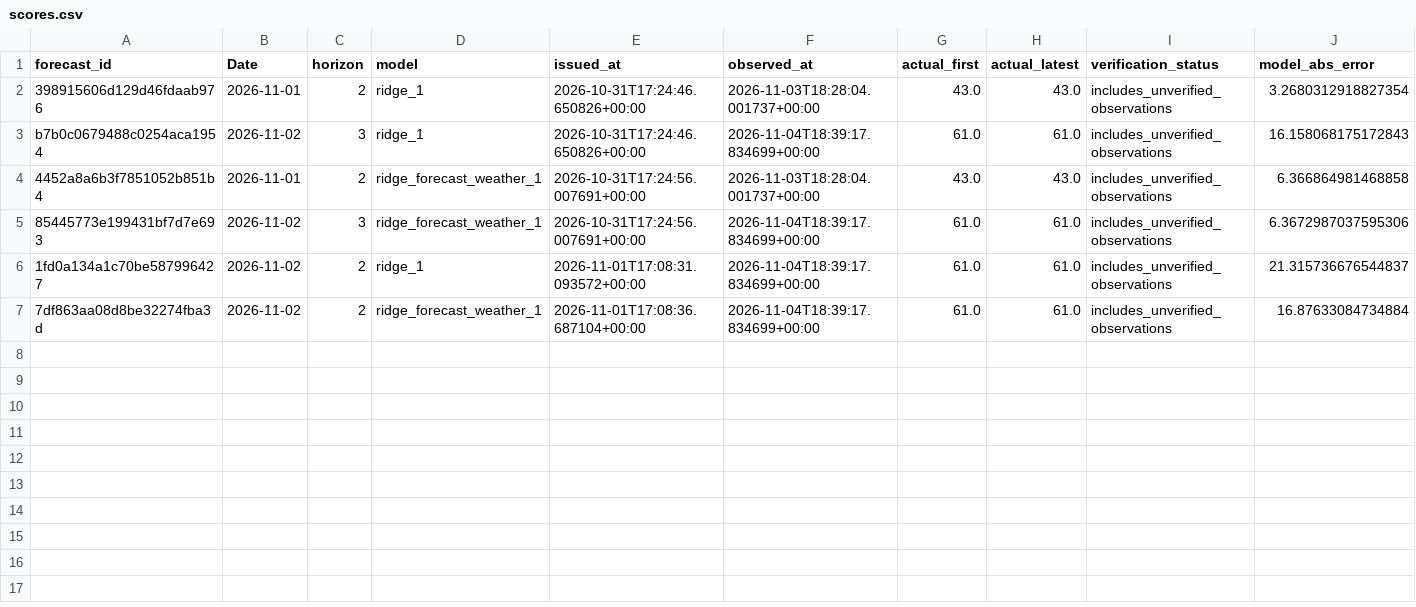
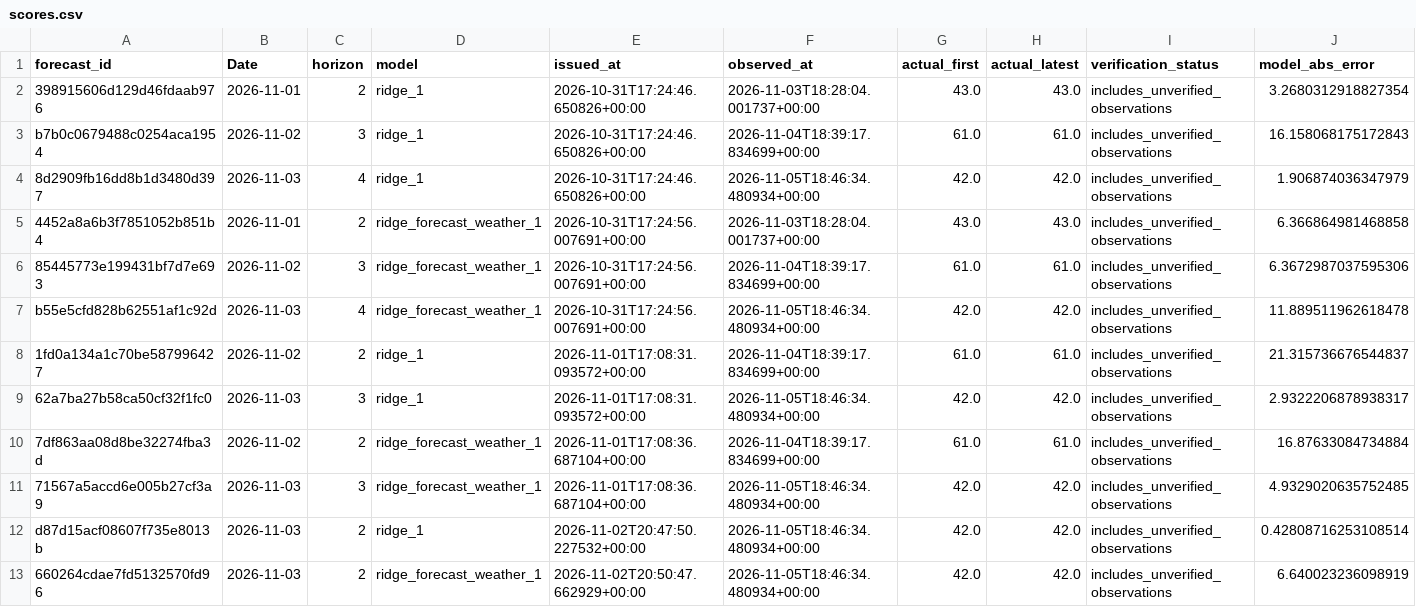
Before and after one commit to AhmedOT22/Air-Quality-Forecasting, a CSV file: reports/operational/scores.csv, drawn as a sheet; only a part is shown; rows hold the shown columns only; the diff names each change by its address in the sheet, - before the commit and + after, or states it on an @@ line.

```diff
--- a/reports/operational/scores.csv
+++ b/reports/operational/scores.csv
+row 4: 8d2909fb16dd8b1d3480d397 | 2026-11-03 | 4 | ridge_1 | 2026-10-31T17:24:46.650826+00:00 | 2026-11-05T18:46:34.480934+00:00 | 42.0 | 42.0 | includes_unverified_observations | 1.906874036347979
+row 7: b55e5cfd828b62551af1c92d | 2026-11-03 | 4 | ridge_forecast_weather_1 | 2026-10-31T17:24:56.007691+00:00 | 2026-11-05T18:46:34.480934+00:00 | 42.0 | 42.0 | includes_unverified_observations | 11.889511962618478
+row 9: 62a7ba27b58ca50cf32f1fc0 | 2026-11-03 | 3 | ridge_1 | 2026-11-01T17:08:31.093572+00:00 | 2026-11-05T18:46:34.480934+00:00 | 42.0 | 42.0 | includes_unverified_observations | 2.9322206878938317
+row 11: 71567a5accd6e005b27cf3a9 | 2026-11-03 | 3 | ridge_forecast_weather_1 | 2026-11-01T17:08:36.687104+00:00 | 2026-11-05T18:46:34.480934+00:00 | 42.0 | 42.0 | includes_unverified_observations | 4.9329020635752485
+row 12: d87d15acf08607f735e8013b | 2026-11-03 | 2 | ridge_1 | 2026-11-02T20:47:50.227532+00:00 | 2026-11-05T18:46:34.480934+00:00 | 42.0 | 42.0 | includes_unverified_observations | 0.42808716253108514
+row 13: 660264cdae7fd5132570fd96 | 2026-11-03 | 2 | ridge_forecast_weather_1 | 2026-11-02T20:50:47.662929+00:00 | 2026-11-05T18:46:34.480934+00:00 | 42.0 | 42.0 | includes_unverified_observations | 6.640023236098919
```
Also changed, not shown: reports/operational/forecast_history.csv, reports/operational/forecast_weather.csv, 7 other files.
